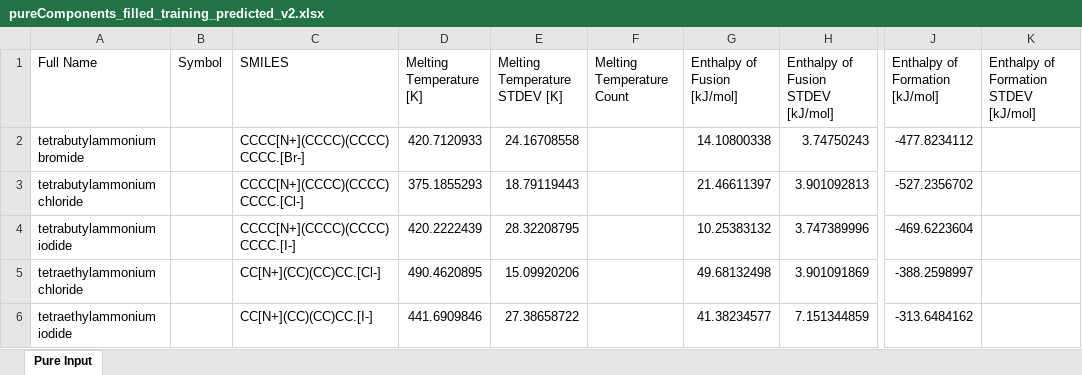
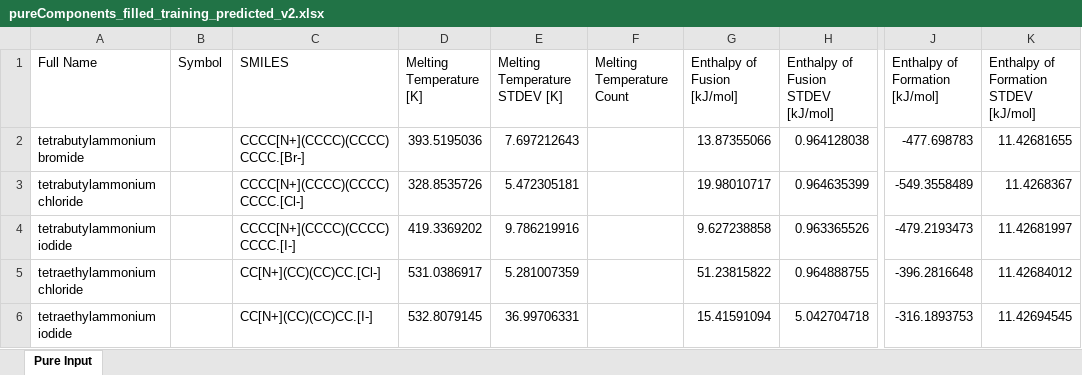
Before and after one commit to AlexGlotov117/chem-forge, an Excel workbook: data/output/ALL3_TestRMSE00241/pureComponents_filled_training_predicted_v2.xlsx, sheet Pure Input, drawn as a sheet; only a part is shown, gaps mark what is left out; values as stored, in another font and other column widths than the file's, no borders; the diff covers the shown part only; the diff names each change by its address in the sheet, - before the commit and + after, or states it on an @@ line.

```diff
--- a/data/output/ALL3_TestRMSE00241/pureComponents_filled_training_predicted_v2.xlsx (sheet Pure Input)
+++ b/data/output/ALL3_TestRMSE00241/pureComponents_filled_training_predicted_v2.xlsx (sheet Pure Input)
-D2 (Melting Temperature [K]): 420.7120933
+D2 (Melting Temperature [K]): 393.5195036
-E2 (Melting Temperature STDEV [K]): 24.16708558
+E2 (Melting Temperature STDEV [K]): 7.697212643
-G2 (Enthalpy of Fusion [kJ/mol]): 14.10800338
+G2 (Enthalpy of Fusion [kJ/mol]): 13.87355066
-H2: 3.74750243
+H2: 0.964128038
-J2 (Enthalpy of Formation [kJ/mol]): -477.8234112
+J2 (Enthalpy of Formation [kJ/mol]): -477.698783
-K2: (empty)
+K2: 11.42681655
-D3 (Melting Temperature [K]): 375.1855293
+D3 (Melting Temperature [K]): 328.8535726
-E3 (Melting Temperature STDEV [K]): 18.79119443
+E3 (Melting Temperature STDEV [K]): 5.472305181
-G3 (Enthalpy of Fusion [kJ/mol]): 21.46611397
+G3 (Enthalpy of Fusion [kJ/mol]): 19.98010717
-H3: 3.901092813
+H3: 0.964635399
-J3 (Enthalpy of Formation [kJ/mol]): -527.2356702
+J3 (Enthalpy of Formation [kJ/mol]): -549.3558489
-K3: (empty)
+K3: 11.4268367
-D4 (Melting Temperature [K]): 420.2222439
+D4 (Melting Temperature [K]): 419.3369202
-E4 (Melting Temperature STDEV [K]): 28.32208795
+E4 (Melting Temperature STDEV [K]): 9.786219916
-G4 (Enthalpy of Fusion [kJ/mol]): 10.25383132
+G4 (Enthalpy of Fusion [kJ/mol]): 9.627238858
-H4: 3.747389996
+H4: 0.963365526
-J4 (Enthalpy of Formation [kJ/mol]): -469.6223604
+J4 (Enthalpy of Formation [kJ/mol]): -479.2193473
-K4: (empty)
+K4: 11.42681997
-D5 (Melting Temperature [K]): 490.4620895
+D5 (Melting Temperature [K]): 531.0386917
-E5 (Melting Temperature STDEV [K]): 15.09920206
+E5 (Melting Temperature STDEV [K]): 5.281007359
-G5 (Enthalpy of Fusion [kJ/mol]): 49.68132498
+G5 (Enthalpy of Fusion [kJ/mol]): 51.23815822
-H5: 3.901091869
+H5: 0.964888755
-J5 (Enthalpy of Formation [kJ/mol]): -388.2598997
+J5 (Enthalpy of Formation [kJ/mol]): -396.2816648
-K5: (empty)
+K5: 11.42684012
-D6 (Melting Temperature [K]): 441.6909846
+D6 (Melting Temperature [K]): 532.8079145
-E6 (Melting Temperature STDEV [K]): 27.38658722
+E6 (Melting Temperature STDEV [K]): 36.99706331
-G6 (Enthalpy of Fusion [kJ/mol]): 41.38234577
+G6 (Enthalpy of Fusion [kJ/mol]): 15.41591094
-H6: 7.151344859
+H6: 5.042704718
-J6 (Enthalpy of Formation [kJ/mol]): -313.6484162
+J6 (Enthalpy of Formation [kJ/mol]): -316.1893753
-K6: (empty)
+K6: 11.42694545
```
Also changed, not shown: 150 edited cells elsewhere in this sheet, data/input/MTGPR_Tm_Hfus_Hf/train_TBABH.xlsx, data/input/pureComponents_2026DecJANNAF_testing_actual.xlsx, 40 other files.
